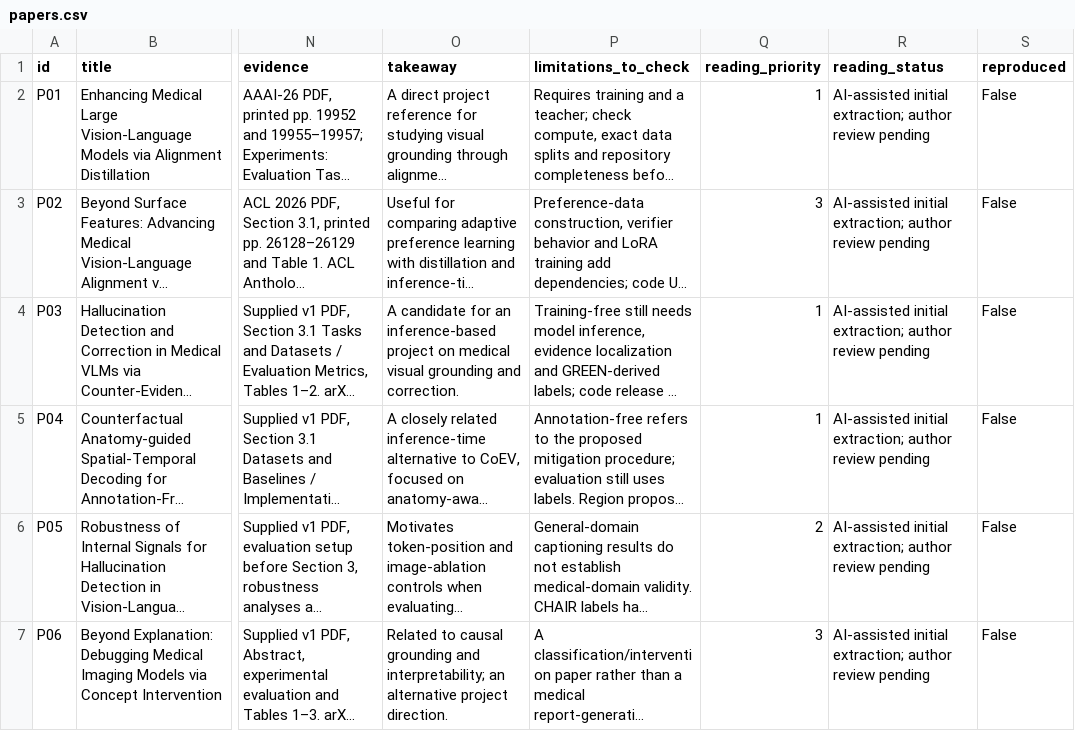
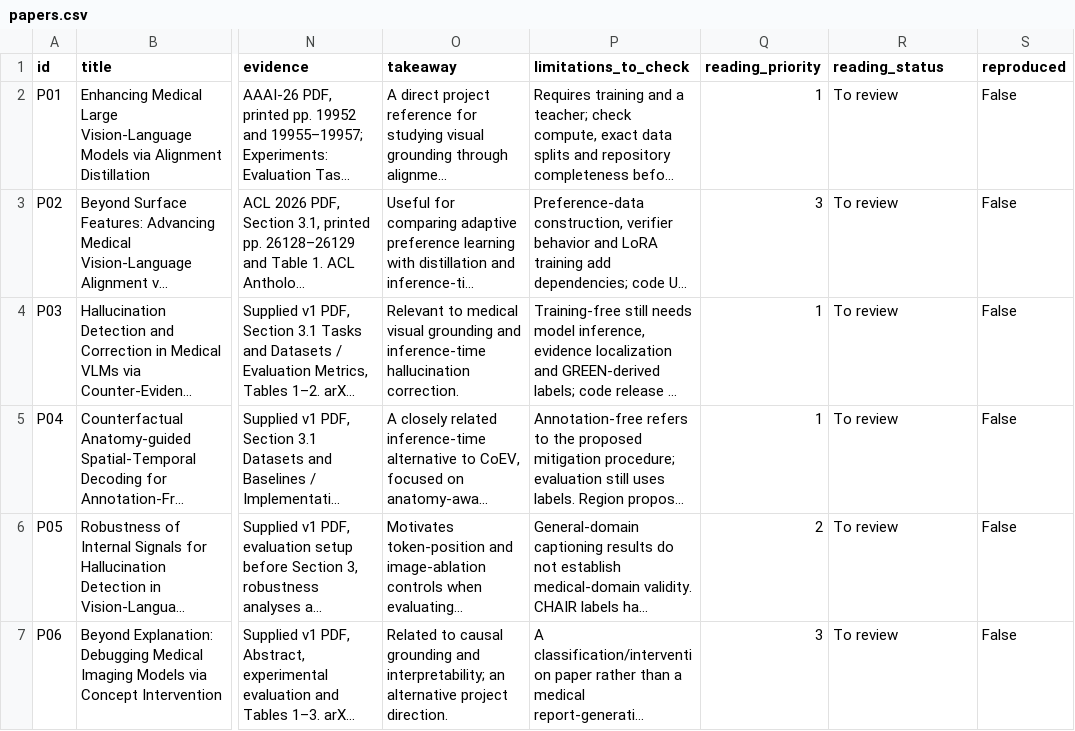
Before and after one commit to kishan8354/survey-paper-collection, a CSV file: papers.csv, drawn as a sheet; only a part is shown, gaps mark what is left out; long unchanged cells end in …; the diff covers the shown part only; the diff names each change by its address in the sheet, - before the commit and + after, or states it on an @@ line.

Commit message:
Simplify paper collection wording and reading status

```diff
--- a/papers.csv
+++ b/papers.csv
-R2:R7 (reading_status): AI-assisted initial extraction; author review pending
+R2:R7 (reading_status): To review
-O4 (takeaway): A candidate for an inference-based project on medical visual grounding and correction.
+O4 (takeaway): Relevant to medical visual grounding and inference-time hallucination correction.
```
Also changed, not shown: 7 edited cells elsewhere in this file, 16 other files.
